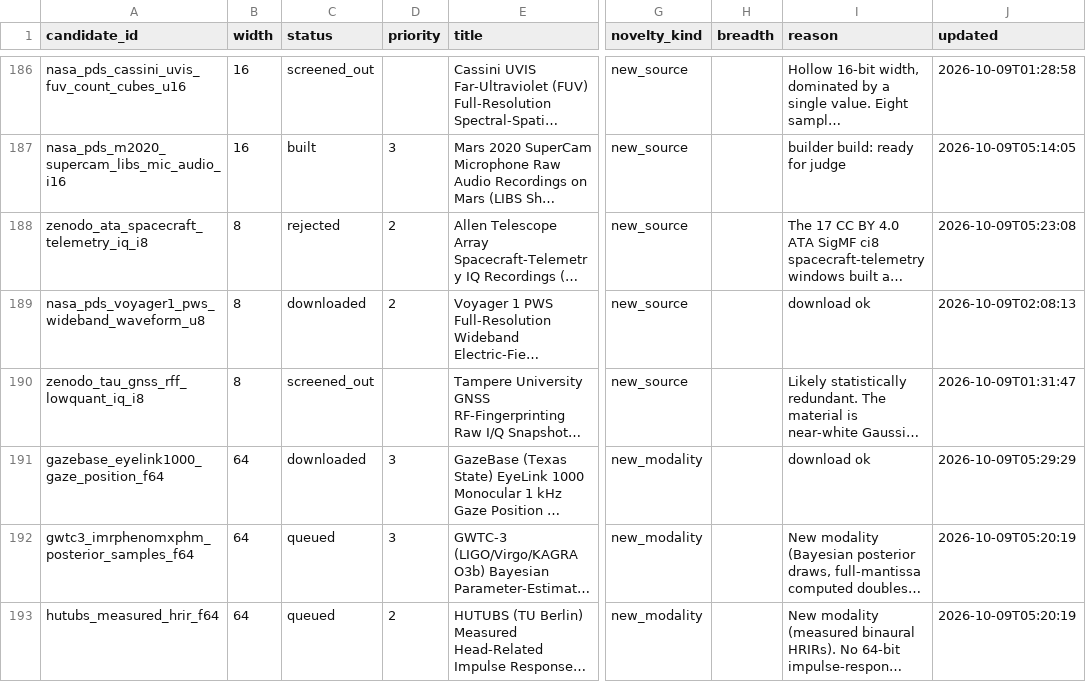
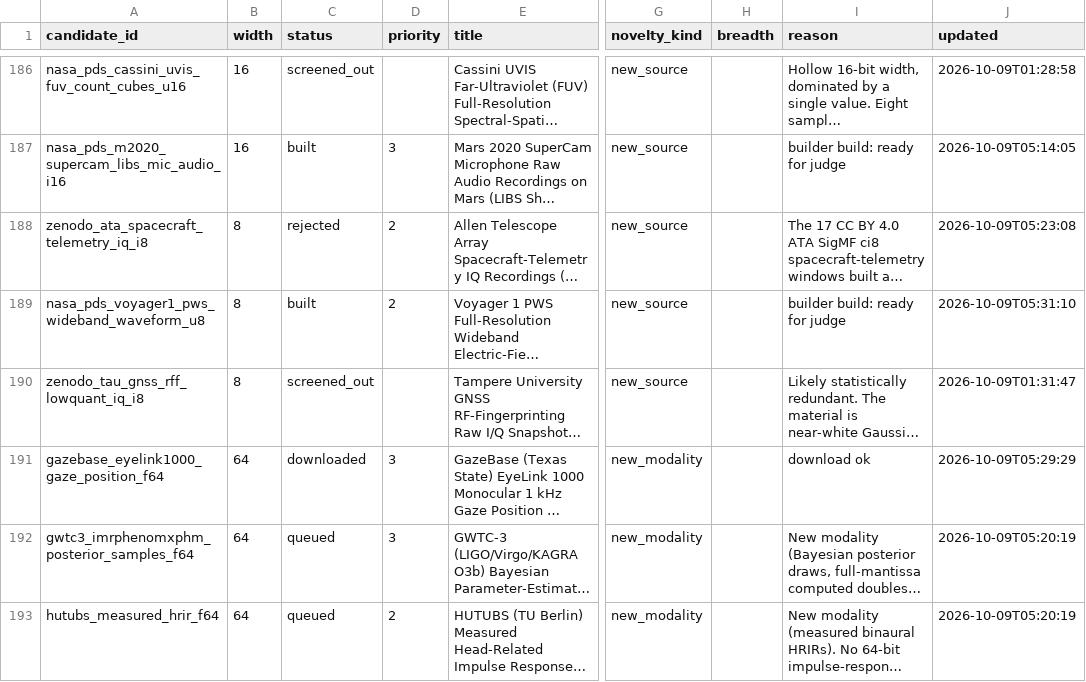
Before and after one commit to Cyan4973/public_datasets_collection, a TSV file: pipeline/candidates.tsv, drawn as a sheet; only a part is shown, gaps mark what is left out; long unchanged cells end in …; the diff covers the shown part only; the diff names each change by its address in the sheet, - before the commit and + after, or states it on an @@ line.

```diff
--- a/pipeline/candidates.tsv
+++ b/pipeline/candidates.tsv
-C189 (status): downloaded
+C189 (status): built
-I189 (reason): download ok
+I189 (reason): builder build: ready for judge
-J189 (updated): 2026-10-09T02:08:13
+J189 (updated): 2026-10-09T05:31:10
```
Also changed, not shown: 3 edited cells elsewhere in this file, attempts/dataset_status.tsv, 1 other file.
